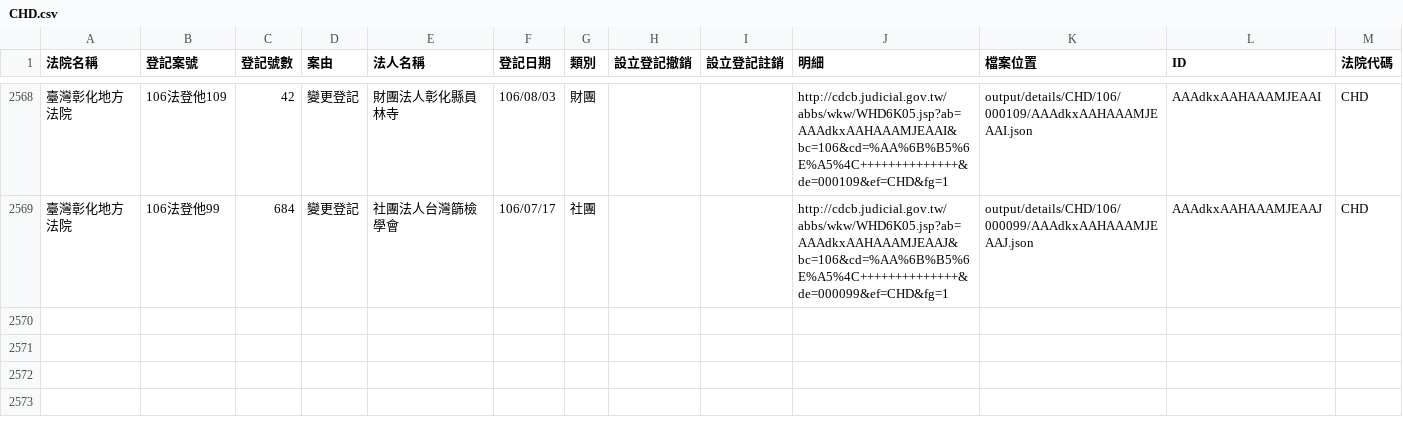
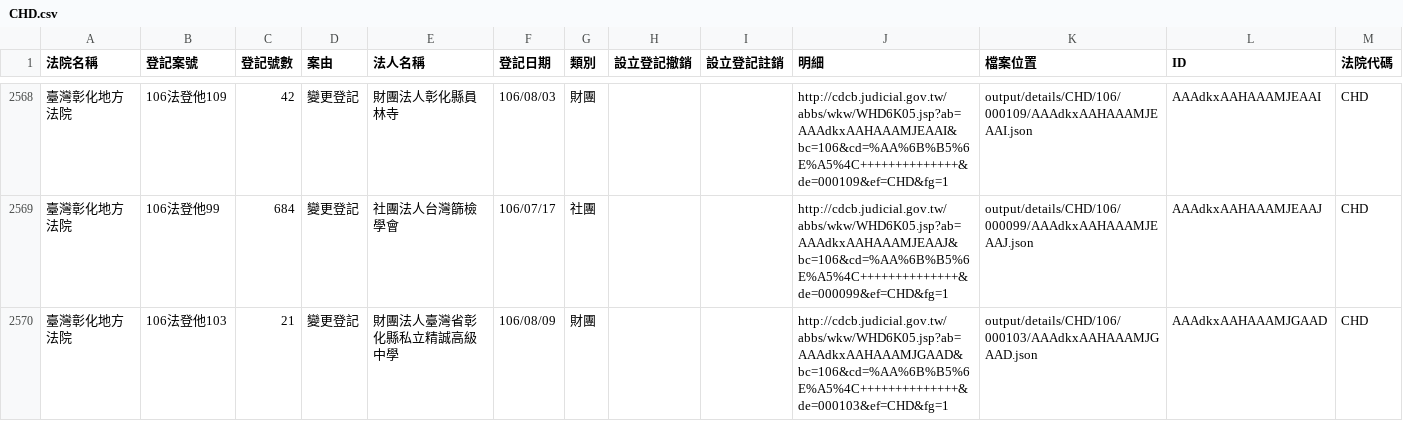
Before and after one commit to g0v/foundationtw, a CSV file: output/lists/CHD.csv, drawn as a sheet; only a part is shown, gaps mark what is left out; the diff names each change by its address in the sheet, - before the commit and + after, or states it on an @@ line.

Commit message:
update datasets @ 2017-08-10 02:00:02

```diff
--- a/output/lists/CHD.csv
+++ b/output/lists/CHD.csv
+row 2570: 臺灣彰化地方法院 | 106法登他103 | 21 | 變更登記 | 財團法人臺灣省彰化縣私立精誠高級中學 | 106/08/09 | 財團 |  |  | http://cdcb.judicial.gov.tw/abbs/wkw/WHD6K05.jsp?ab=AAAdkxAAHAAAMJGAAD&bc=106&cd=%AA%6B%B5%6E%A5%4C++++++++++++++&de=000103&ef=CHD&fg=1 | output/details/CHD/106/000103/AAAdkxAAHAAAMJGAAD.json | AAAdkxAAHAAAMJGAAD | CHD
```
Also changed, not shown: output/lists/HLD.csv, output/lists/KLD.csv, 38 other files.
